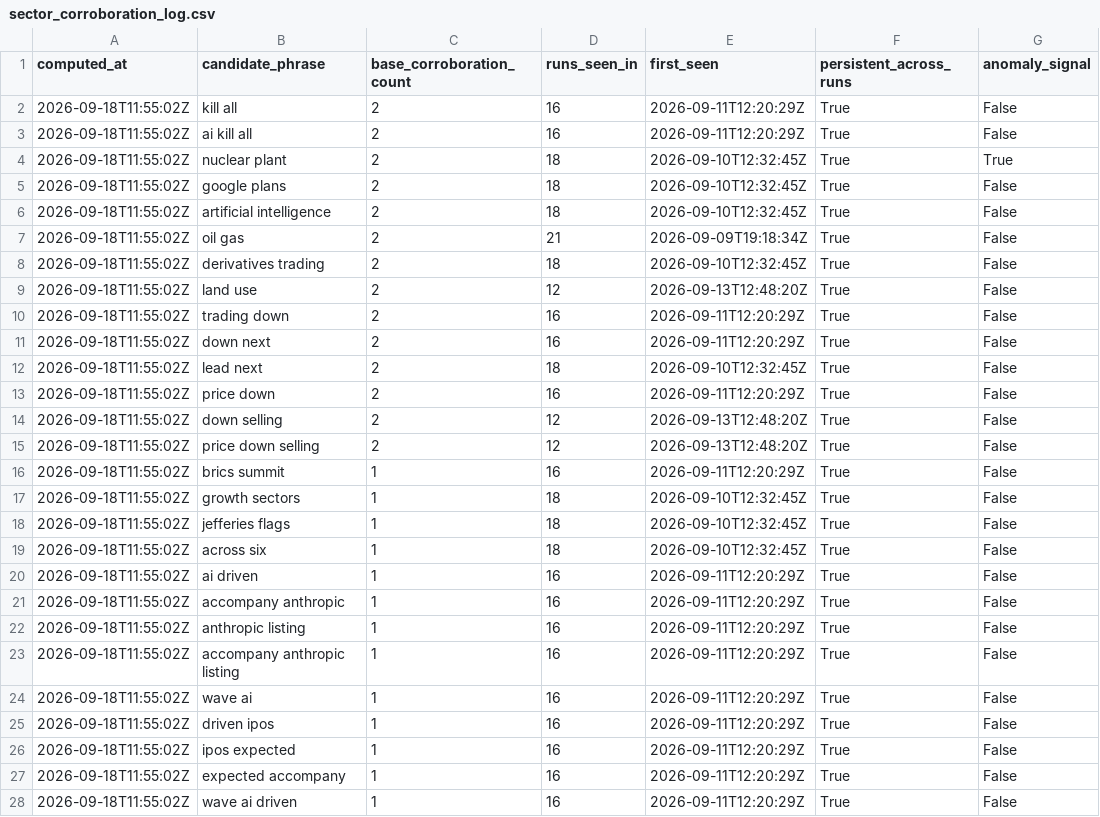
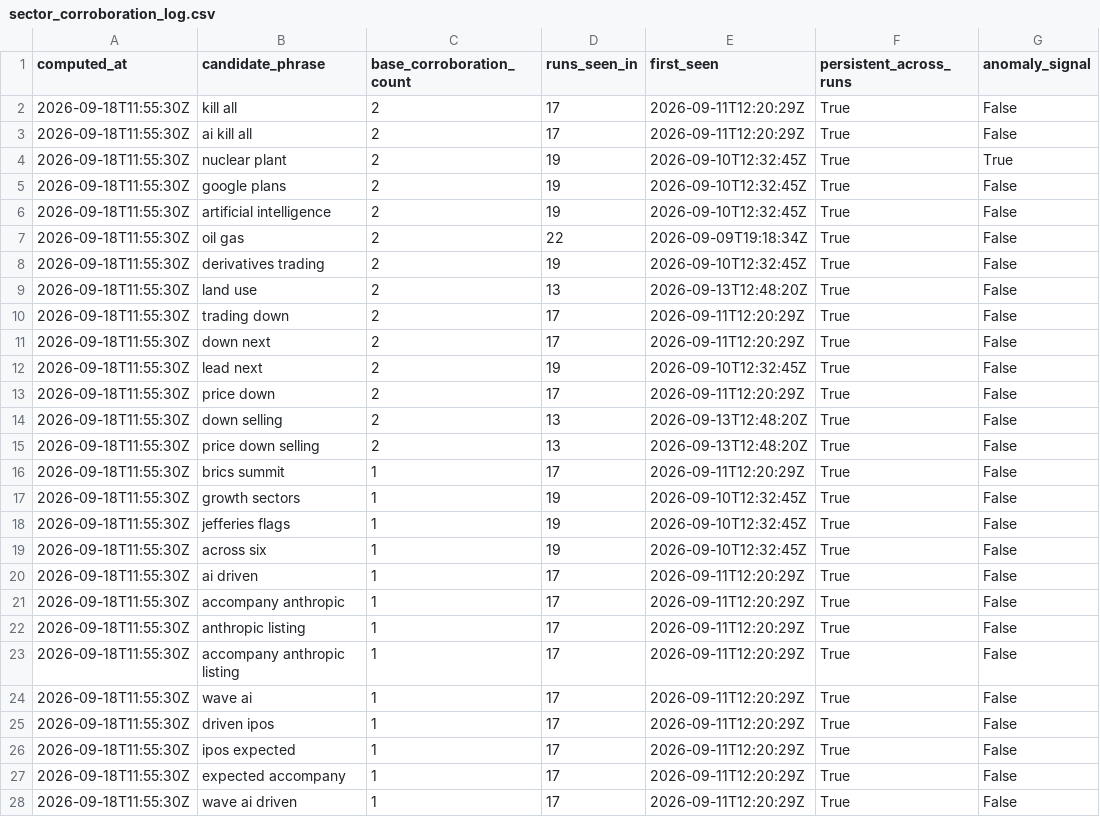
Before and after one commit to Malia-Skk/lndc-intelligence-radar, a CSV file: data/derived/sector_corroboration_log.csv, drawn as a sheet; only a part is shown; the diff covers the shown part only; the diff names each change by its address in the sheet, - before the commit and + after, or states it on an @@ line.

```diff
--- a/data/derived/sector_corroboration_log.csv
+++ b/data/derived/sector_corroboration_log.csv
-A2:A28 (computed_at): 2026-09-18T11:55:02Z
+A2:A28 (computed_at): 2026-09-18T11:55:30Z
-D2:D3 (runs_seen_in): 16
+D2:D3 (runs_seen_in): 17
-D4:D6 (runs_seen_in): 18
+D4:D6 (runs_seen_in): 19
-D7 (runs_seen_in): 21
+D7 (runs_seen_in): 22
-D8 (runs_seen_in): 18
+D8 (runs_seen_in): 19
-D9 (runs_seen_in): 12
+D9 (runs_seen_in): 13
-D10:D11 (runs_seen_in): 16
+D10:D11 (runs_seen_in): 17
-D12 (runs_seen_in): 18
+D12 (runs_seen_in): 19
-D13 (runs_seen_in): 16
+D13 (runs_seen_in): 17
-D14:D15 (runs_seen_in): 12
+D14:D15 (runs_seen_in): 13
-D16 (runs_seen_in): 16
+D16 (runs_seen_in): 17
-D17:D19 (runs_seen_in): 18
+D17:D19 (runs_seen_in): 19
-D20:D28 (runs_seen_in): 16
+D20:D28 (runs_seen_in): 17
```
Also changed, not shown: 26 edited cells elsewhere in this file.
